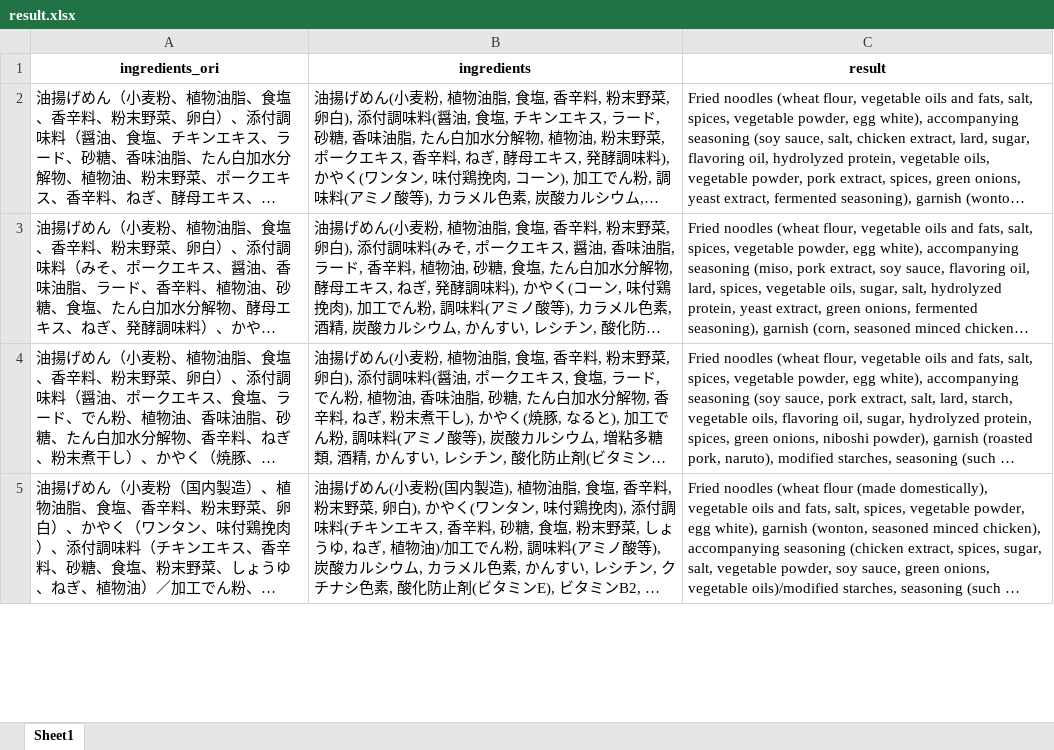
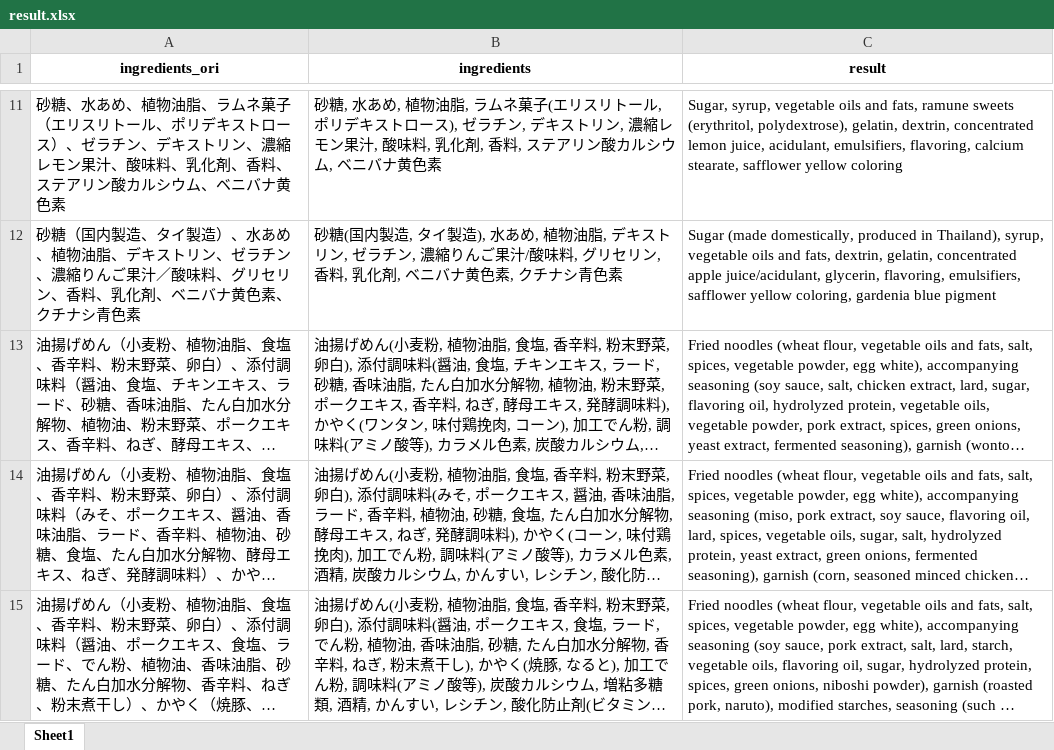
Before and after one commit to adi-prasetyo/englishTranslate, an Excel workbook: ingredients/result.xlsx, sheet Sheet1, drawn as a sheet; only a part is shown, gaps mark what is left out; the shorter side is filled out with more unchanged rows; long unchanged cells end in …; values as stored, in another font and other column widths than the file's, no borders; the diff covers the shown part only; the diff names each change by its address in the sheet, - before the commit and + after, or states it on an @@ line.

```diff
--- a/ingredients/result.xlsx (sheet Sheet1)
+++ b/ingredients/result.xlsx (sheet Sheet1)
+row 11: 砂糖、水あめ、植物油脂、ラムネ菓子（エリスリトール、ポリデキストロース）、ゼラチン、デキストリン、濃縮レモン果汁、酸味料、乳化剤、香料、ステアリン酸カルシウム、ベニバナ黄色素 | 砂糖, 水あめ, 植物油脂, ラムネ菓子(エリスリトール, ポリデキストロース), ゼラチン, デキストリン, 濃縮レモン果汁, 酸味料, 乳化剤, 香料, ステアリン酸カルシウム, ベニバナ黄色素 | Sugar, syrup, vegetable oils and fats, ramune sweets (erythritol, polydextrose), gelatin, dextrin, concentrated lemon juice, acidulant, emulsifiers, flavoring, calcium stearate, safflower yellow coloring
+row 12: 砂糖（国内製造、タイ製造）、水あめ、植物油脂、デキストリン、ゼラチン、濃縮りんご果汁／酸味料、グリセリン、香料、乳化剤、ベニバナ黄色素、クチナシ青色素 | 砂糖(国内製造, タイ製造), 水あめ, 植物油脂, デキストリン, ゼラチン, 濃縮りんご果汁/酸味料, グリセリン, 香料, 乳化剤, ベニバナ黄色素, クチナシ青色素 | Sugar (made domestically, produced in Thailand), syrup, vegetable oils and fats, dextrin, gelatin, concentrated apple juice/acidulant, glycerin, flavoring, emulsifiers, safflower yellow coloring, gardenia blue pigment
```
Also changed, not shown: 103 added rows, 124 removed rows, 22 moved rows and 6 edited cells elsewhere in this sheet, ingredients/ingredients.xlsx, ingredients/ingredients_unknown.xlsx, 1 other file.
